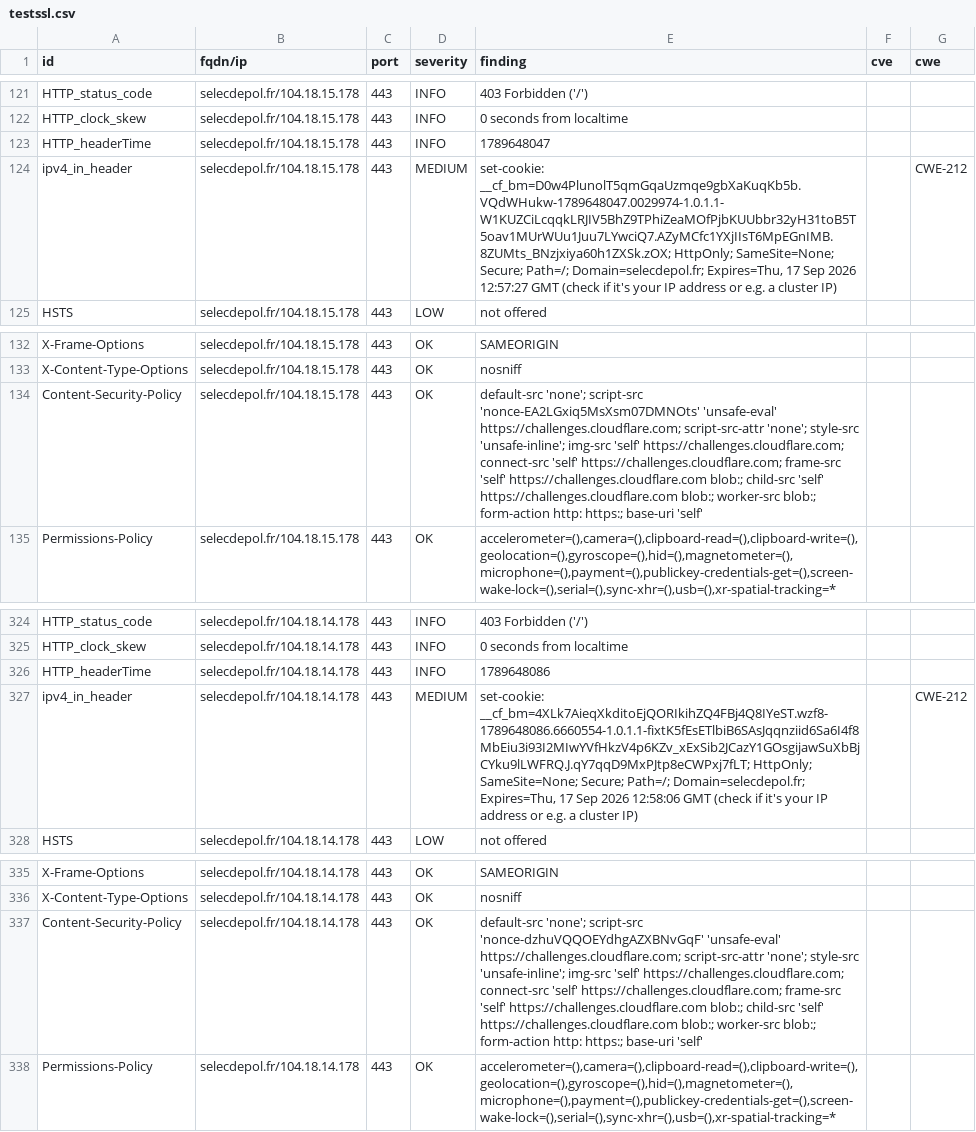
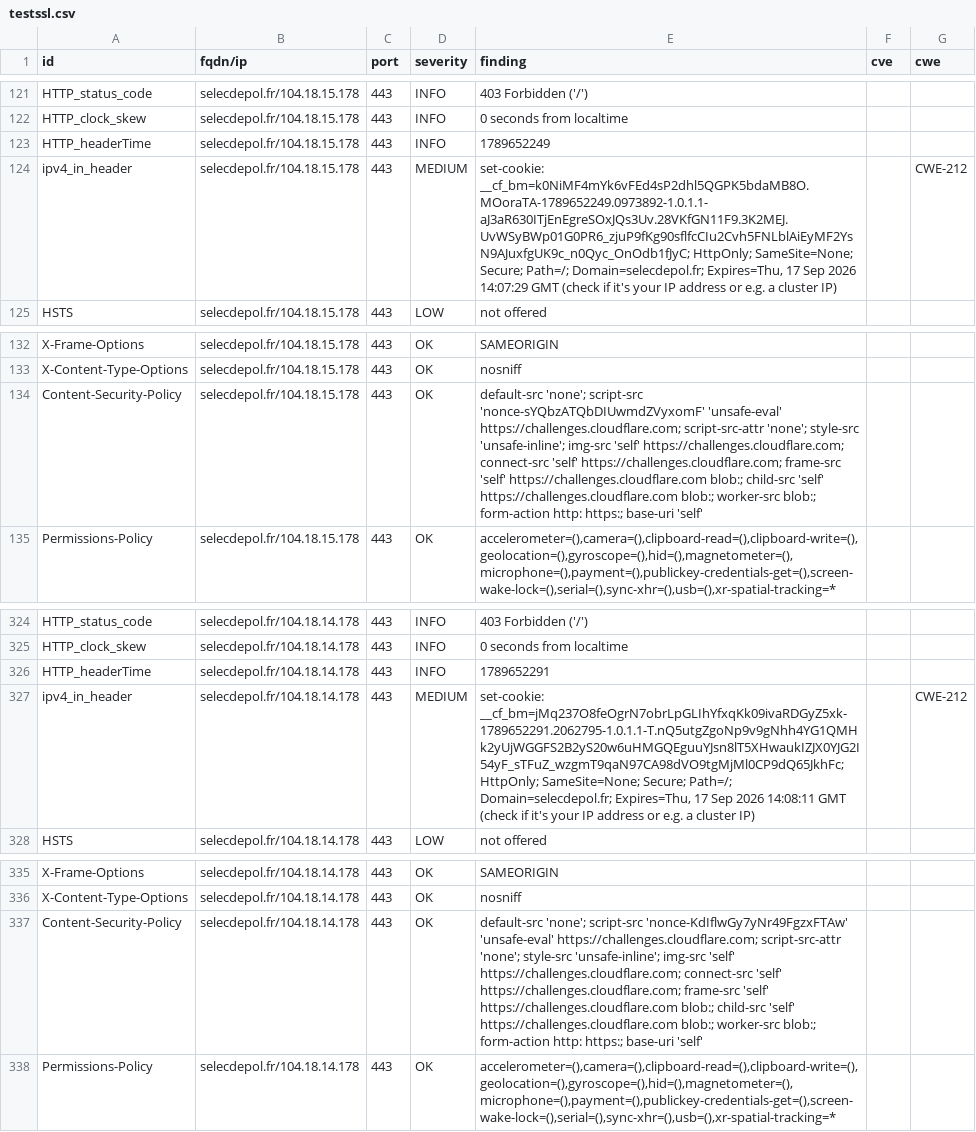
Before and after one commit to luciefoulhac/dashlord, a CSV file: results/aHR0cHM6Ly9zZWxlY2RlcG9sLmZy/testssl.csv, drawn as a sheet; only a part is shown, gaps mark what is left out.

```diff
--- a/results/aHR0cHM6Ly9zZWxlY2RlcG9sLmZy/testssl.csv
+++ b/results/aHR0cHM6Ly9zZWxlY2RlcG9sLmZy/testssl.csv
@@ -122,4 +122,4 @@
 "HTTP_clock_skew","selecdepol.fr/104.18.15.178","443","INFO","0 seconds from localtime","",""
-"HTTP_headerTime","selecdepol.fr/104.18.15.178","443","INFO","1789648047","",""
-"ipv4_in_header","selecdepol.fr/104.18.15.178","443","MEDIUM","set-cookie: __cf_bm=D0w4PlunolT5qmGqaUzmqe9gbXaKuqKb5b.VQdWHukw-1789648047.0029974-1.0.1.1-W1KUZCiLcqqkLRJIV5BhZ9TPhiZeaMOfPjbKUUbbr32yH31toB5T5oav1MUrWUu1Juu7LYwciQ7.AZyMCfc1YXjIIsT6MpEGnIMB.8ZUMts_BNzjxiya60h1ZXSk.zOX; HttpOnly; SameSite=None; Secure; Path=/; Domain=selecdepol.fr; Expires=Thu, 17 Sep 2026 12:57:27 GMT (check if it's your IP address or e.g. a cluster IP)","","CWE-212"
+"HTTP_headerTime","selecdepol.fr/104.18.15.178","443","INFO","1789652249","",""
+"ipv4_in_header","selecdepol.fr/104.18.15.178","443","MEDIUM","set-cookie: __cf_bm=k0NiMF4mYk6vFEd4sP2dhl5QGPK5bdaMB8O.MOoraTA-1789652249.0973892-1.0.1.1-aJ3aR630ITjEnEgreSOxJQs3Uv.28VKfGN11F9.3K2MEJ.UvWSyBWp01G0PR6_zjuP9fKg90sflfcCIu2Cvh5FNLblAiEyMF2YsN9AJuxfgUK9c_n0Qyc_OnOdb1fJyC; HttpOnly; SameSite=None; Secure; Path=/; Domain=selecdepol.fr; Expires=Thu, 17 Sep 2026 14:07:29 GMT (check if it's your IP address or e.g. a cluster IP)","","CWE-212"
 "HSTS","selecdepol.fr/104.18.15.178","443","LOW","not offered","",""
@@ -133,3 +133,3 @@
 "X-Content-Type-Options","selecdepol.fr/104.18.15.178","443","OK","nosniff","",""
-"Content-Security-Policy","selecdepol.fr/104.18.15.178","443","OK","default-src 'none'; script-src 'nonce-EA2LGxiq5MsXsm07DMNOts' 'unsafe-eval' https://challenges.cloudflare.com; script-src-attr 'none'; style-src 'unsafe-inline'; img-src 'self' https://challenges.cloudflare.com; connect-src 'self' https://challenges.cloudflare.com; frame-src 'self' https://challenges.cloudflare.com blob:; child-src 'self' https://challenges.cloudflare.com blob:; worker-src blob:; form-action http: https:; base-uri 'self'","",""
+"Content-Security-Policy","selecdepol.fr/104.18.15.178","443","OK","default-src 'none'; script-src 'nonce-sYQbzATQbDIUwmdZVyxomF' 'unsafe-eval' https://challenges.cloudflare.com; script-src-attr 'none'; style-src 'unsafe-inline'; img-src 'self' https://challenges.cloudflare.com; connect-src 'self' https://challenges.cloudflare.com; frame-src 'self' https://challenges.cloudflare.com blob:; child-src 'self' https://challenges.cloudflare.com blob:; worker-src blob:; form-action http: https:; base-uri 'self'","",""
 "Permissions-Policy","selecdepol.fr/104.18.15.178","443","OK","accelerometer=(),camera=(),clipboard-read=(),clipboard-write=(),geolocation=(),gyroscope=(),hid=(),magnetometer=(),microphone=(),payment=(),publickey-credentials-get=(),screen-wake-lock=(),serial=(),sync-xhr=(),usb=(),xr-spatial-tracking=*","",""
@@ -325,4 +325,4 @@
 "HTTP_clock_skew","selecdepol.fr/104.18.14.178","443","INFO","0 seconds from localtime","",""
-"HTTP_headerTime","selecdepol.fr/104.18.14.178","443","INFO","1789648086","",""
-"ipv4_in_header","selecdepol.fr/104.18.14.178","443","MEDIUM","set-cookie: __cf_bm=4XLk7AieqXkditoEjQORIkihZQ4FBj4Q8IYeST.wzf8-1789648086.6660554-1.0.1.1-fixtK5fEsETlbiB6SAsJqqnziid6Sa6I4f8MbEiu3i93I2MIwYVfHkzV4p6KZv_xExSib2JCazY1GOsgijawSuXbBjCYku9lLWFRQ.J.qY7qqD9MxPJtp8eCWPxj7fLT; HttpOnly; SameSite=None; Secure; Path=/; Domain=selecdepol.fr; Expires=Thu, 17 Sep 2026 12:58:06 GMT (check if it's your IP address or e.g. a cluster IP)","","CWE-212"
+"HTTP_headerTime","selecdepol.fr/104.18.14.178","443","INFO","1789652291","",""
+"ipv4_in_header","selecdepol.fr/104.18.14.178","443","MEDIUM","set-cookie: __cf_bm=jMq237O8feOgrN7obrLpGLIhYfxqKk09ivaRDGyZ5xk-1789652291.2062795-1.0.1.1-T.nQ5utgZgoNp9v9gNhh4YG1QMHk2yUjWGGFS2B2yS20w6uHMGQEguuYJsn8lT5XHwaukIZJX0YJG2I54yF_sTFuZ_wzgmT9qaN97CA98dVO9tgMjMl0CP9dQ65JkhFc; HttpOnly; SameSite=None; Secure; Path=/; Domain=selecdepol.fr; Expires=Thu, 17 Sep 2026 14:08:11 GMT (check if it's your IP address or e.g. a cluster IP)","","CWE-212"
 "HSTS","selecdepol.fr/104.18.14.178","443","LOW","not offered","",""
@@ -336,3 +336,3 @@
 "X-Content-Type-Options","selecdepol.fr/104.18.14.178","443","OK","nosniff","",""
-"Content-Security-Policy","selecdepol.fr/104.18.14.178","443","OK","default-src 'none'; script-src 'nonce-dzhuVQQOEYdhgAZXBNvGqF' 'unsafe-eval' https://challenges.cloudflare.com; script-src-attr 'none'; style-src 'unsafe-inline'; img-src 'self' https://challenges.cloudflare.com; connect-src 'self' https://challenges.cloudflare.com; frame-src 'self' https://challenges.cloudflare.com blob:; child-src 'self' https://challenges.cloudflare.com blob:; worker-src blob:; form-action http: https:; base-uri 'self'","",""
+"Content-Security-Policy","selecdepol.fr/104.18.14.178","443","OK","default-src 'none'; script-src 'nonce-KdIflwGy7yNr49FgzxFTAw' 'unsafe-eval' https://challenges.cloudflare.com; script-src-attr 'none'; style-src 'unsafe-inline'; img-src 'self' https://challenges.cloudflare.com; connect-src 'self' https://challenges.cloudflare.com; frame-src 'self' https://challenges.cloudflare.com blob:; child-src 'self' https://challenges.cloudflare.com blob:; worker-src blob:; form-action http: https:; base-uri 'self'","",""
 "Permissions-Policy","selecdepol.fr/104.18.14.178","443","OK","accelerometer=(),camera=(),clipboard-read=(),clipboard-write=(),geolocation=(),gyroscope=(),hid=(),magnetometer=(),microphone=(),payment=(),publickey-credentials-get=(),screen-wake-lock=(),serial=(),sync-xhr=(),usb=(),xr-spatial-tracking=*","",""
```
Also changed, not shown: 6 other files.
